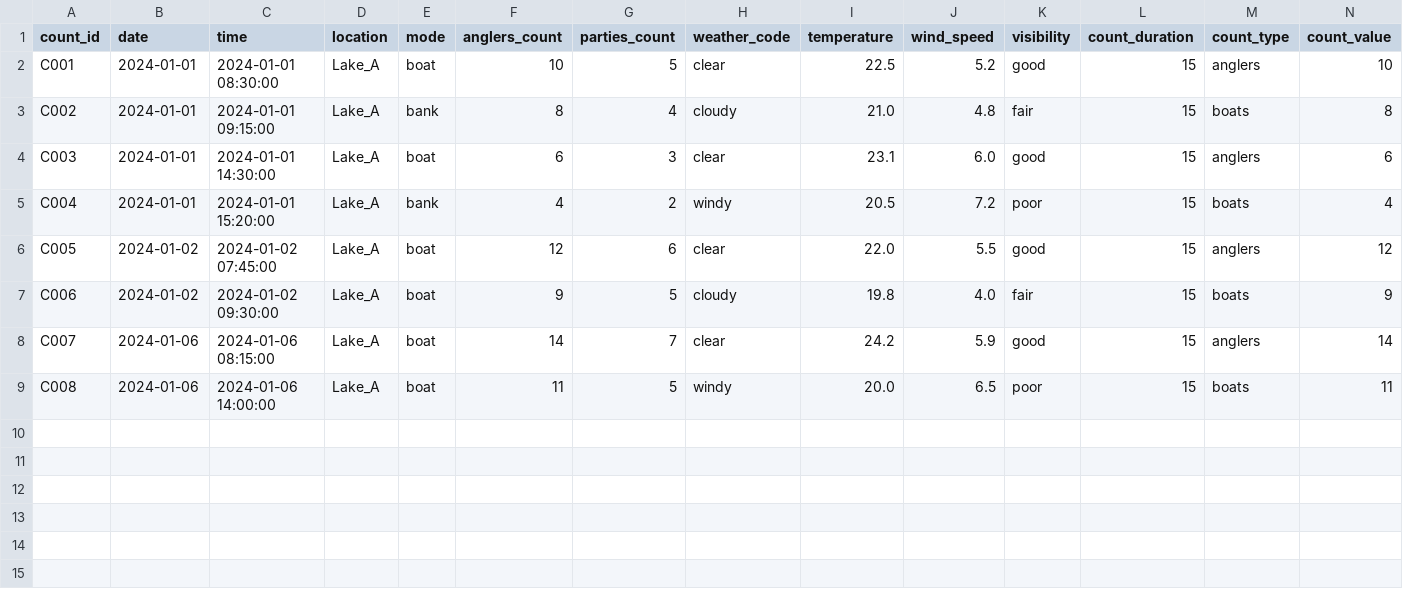
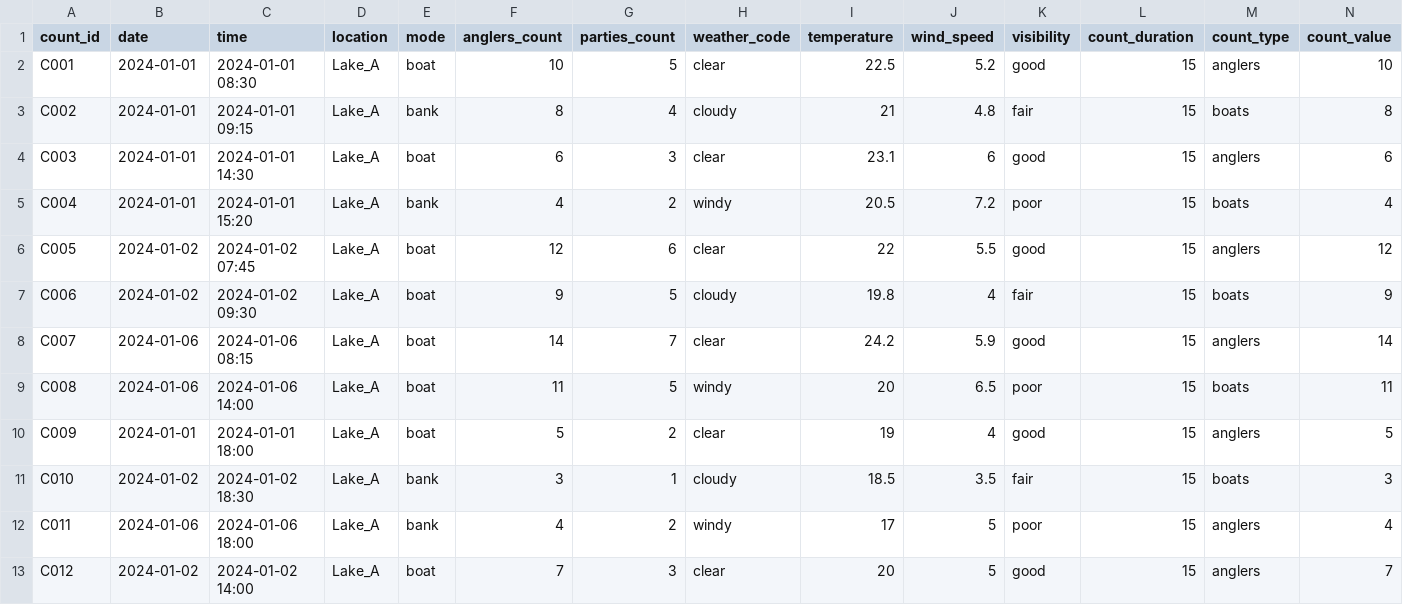
Before and after one commit to chrischizinski/tidycreel, a CSV file: inst/extdata/toy_counts.csv, drawn as a sheet; only a part is shown; rows hold the shown columns only; the diff names each change by its address in the sheet, - before the commit and + after, or states it on an @@ line.

```diff
--- a/inst/extdata/toy_counts.csv
+++ b/inst/extdata/toy_counts.csv
-C2 (time): 2024-01-01 08:30:00
+C2 (time): 2024-01-01 08:30
-C3 (time): 2024-01-01 09:15:00
+C3 (time): 2024-01-01 09:15
-I3 (temperature): 21.0
+I3 (temperature): 21
-C4 (time): 2024-01-01 14:30:00
+C4 (time): 2024-01-01 14:30
-J4 (wind_speed): 6.0
+J4 (wind_speed): 6
-C5 (time): 2024-01-01 15:20:00
+C5 (time): 2024-01-01 15:20
-C6 (time): 2024-01-02 07:45:00
+C6 (time): 2024-01-02 07:45
-I6 (temperature): 22.0
+I6 (temperature): 22
-C7 (time): 2024-01-02 09:30:00
+C7 (time): 2024-01-02 09:30
-J7 (wind_speed): 4.0
+J7 (wind_speed): 4
-C8 (time): 2024-01-06 08:15:00
+C8 (time): 2024-01-06 08:15
-C9 (time): 2024-01-06 14:00:00
+C9 (time): 2024-01-06 14:00
-I9 (temperature): 20.0
+I9 (temperature): 20
+row 10: C009 | 2024-01-01 | 2024-01-01 18:00 | Lake_A | boat | 5 | 2 | clear | 19 | 4 | good | 15 | anglers | 5
+row 11: C010 | 2024-01-02 | 2024-01-02 18:30 | Lake_A | bank | 3 | 1 | cloudy | 18.5 | 3.5 | fair | 15 | boats | 3
+row 12: C011 | 2024-01-06 | 2024-01-06 18:00 | Lake_A | bank | 4 | 2 | windy | 17 | 5 | poor | 15 | anglers | 4
+row 13: C012 | 2024-01-02 | 2024-01-02 14:00 | Lake_A | boat | 7 | 3 | clear | 20 | 5 | good | 15 | anglers | 7
```
Also changed, not shown: inst/extdata/toy_calendar.csv, inst/extdata/toy_interviews.csv, 40 other files.
